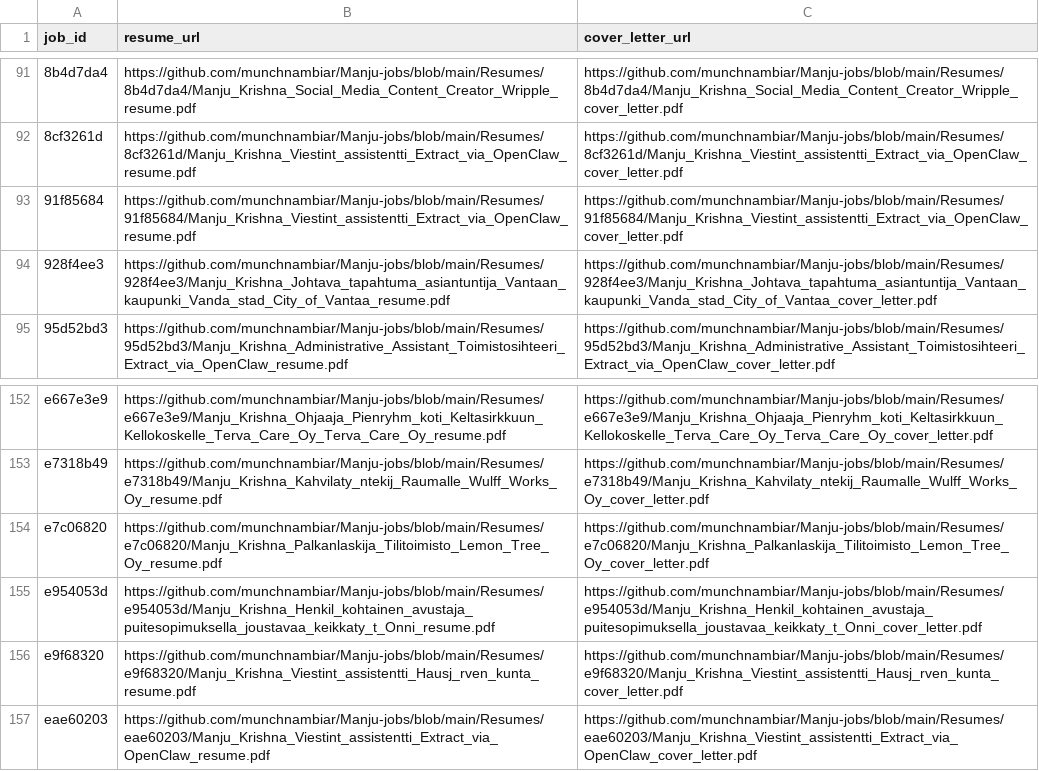
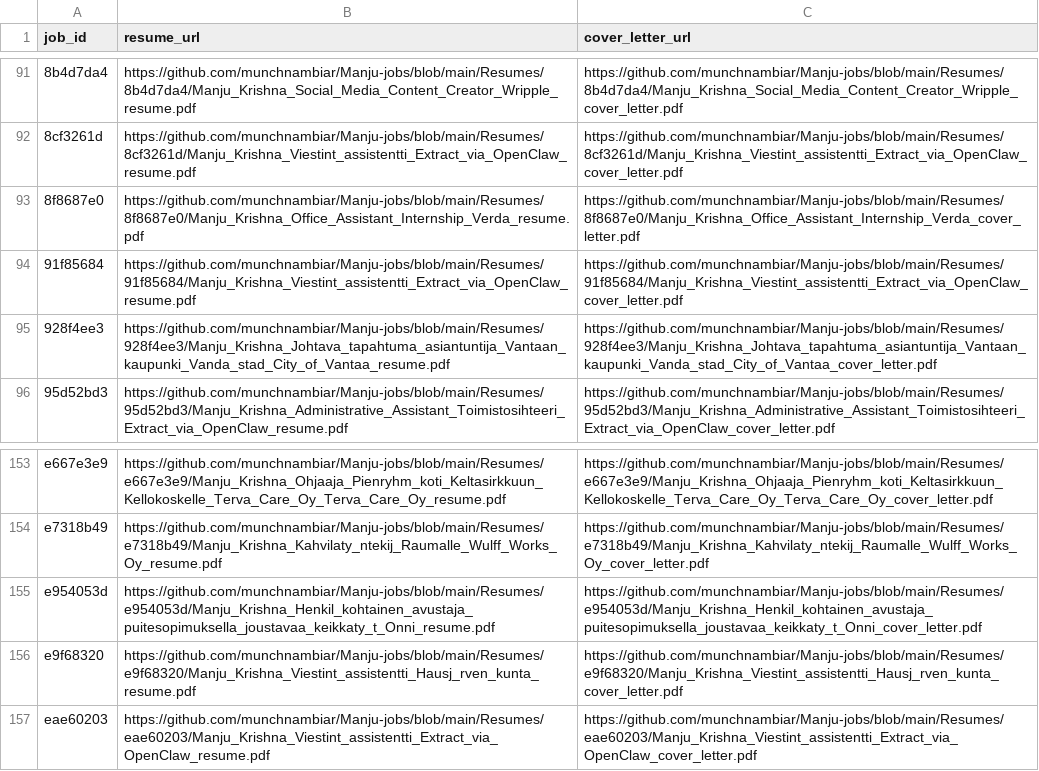
Before and after one commit to vinchess1989/manju-jobs-dashboard, a CSV file: input.csv, drawn as a sheet; only a part is shown, gaps mark what is left out; removed rows and columns are numbered as before the commit, all else as after; the diff names each change by its address in the sheet, - before the commit and + after, or states it on an @@ line.

Commit message:
Update resume links for batch

```diff
--- a/input.csv
+++ b/input.csv
+row 93: 8f8687e0 | https://github.com/munchnambiar/Manju-jobs/blob/main/Resumes/8f8687e0/Manju_Krishna_Office_Assistant_Internship_Verda_resume.pdf | https://github.com/munchnambiar/Manju-jobs/blob/main/Resumes/8f8687e0/Manju_Krishna_Office_Assistant_Internship_Verda_cover_letter.pdf
-row 154: e7c06820 | https://github.com/munchnambiar/Manju-jobs/blob/main/Resumes/e7c06820/Manju_Krishna_Palkanlaskija_Tilitoimisto_Lemon_Tree_Oy_resume.pdf | https://github.com/munchnambiar/Manju-jobs/blob/main/Resumes/e7c06820/Manju_Krishna_Palkanlaskija_Tilitoimisto_Lemon_Tree_Oy_cover_letter.pdf
```
Also changed, not shown: 1 other file.
